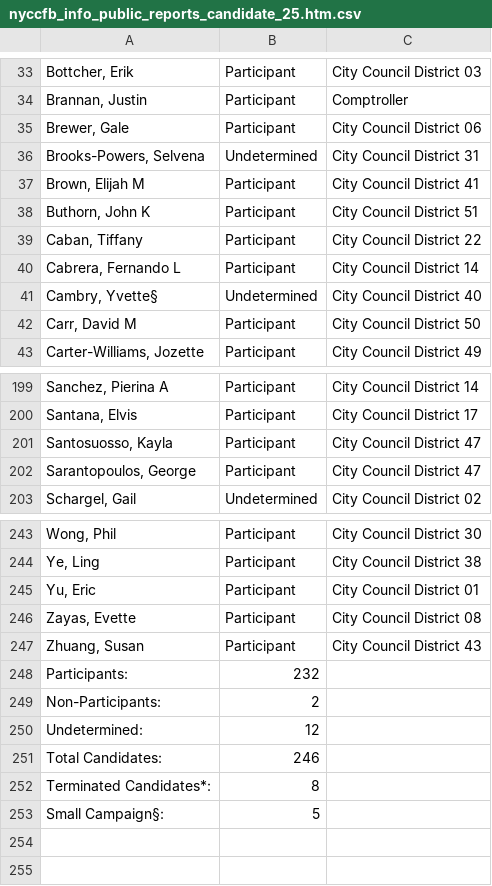
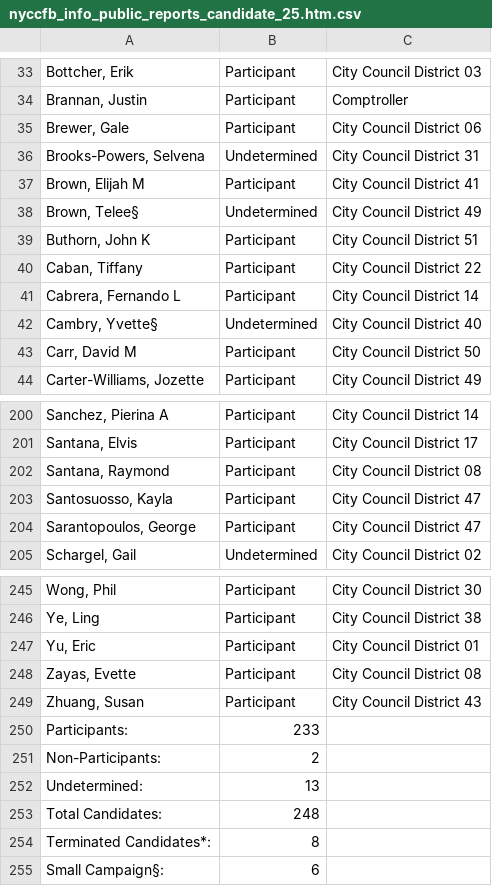
Before and after one commit to fedex1/campaign-tracker, a CSV file: nyccfb_info_public_reports_candidate_25.htm.csv, drawn as a sheet; only a part is shown, gaps mark what is left out; addresses are those after the commit; the diff names each change by its address in the sheet, - before the commit and + after, or states it on an @@ line.

```diff
--- a/nyccfb_info_public_reports_candidate_25.htm.csv
+++ b/nyccfb_info_public_reports_candidate_25.htm.csv
+row 38: Brown, Telee§ | Undetermined | City Council District 49
+row 202: Santana, Raymond | Participant | City Council District 08
-B250: 232
+B250: 233
-B252: 12
+B252: 13
-B253: 246
+B253: 248
-B255: 5
+B255: 6
```
Also changed, not shown: nyccfb_info_public_reports_pclt_25.htm.csv, 1 other file.
